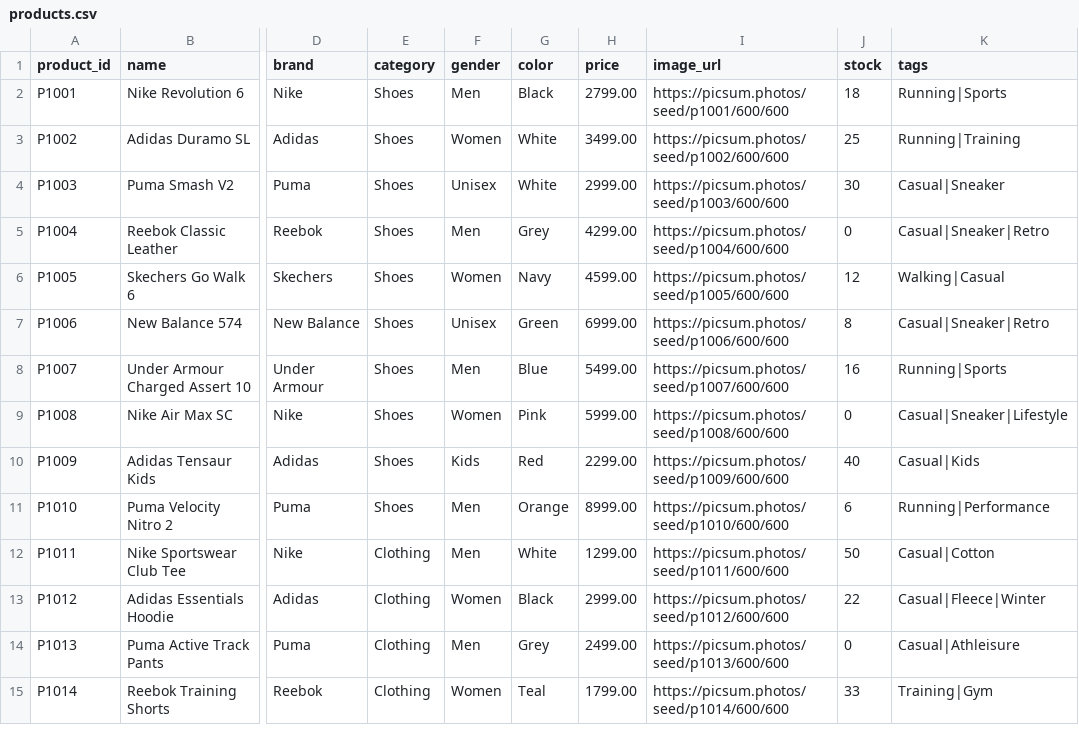
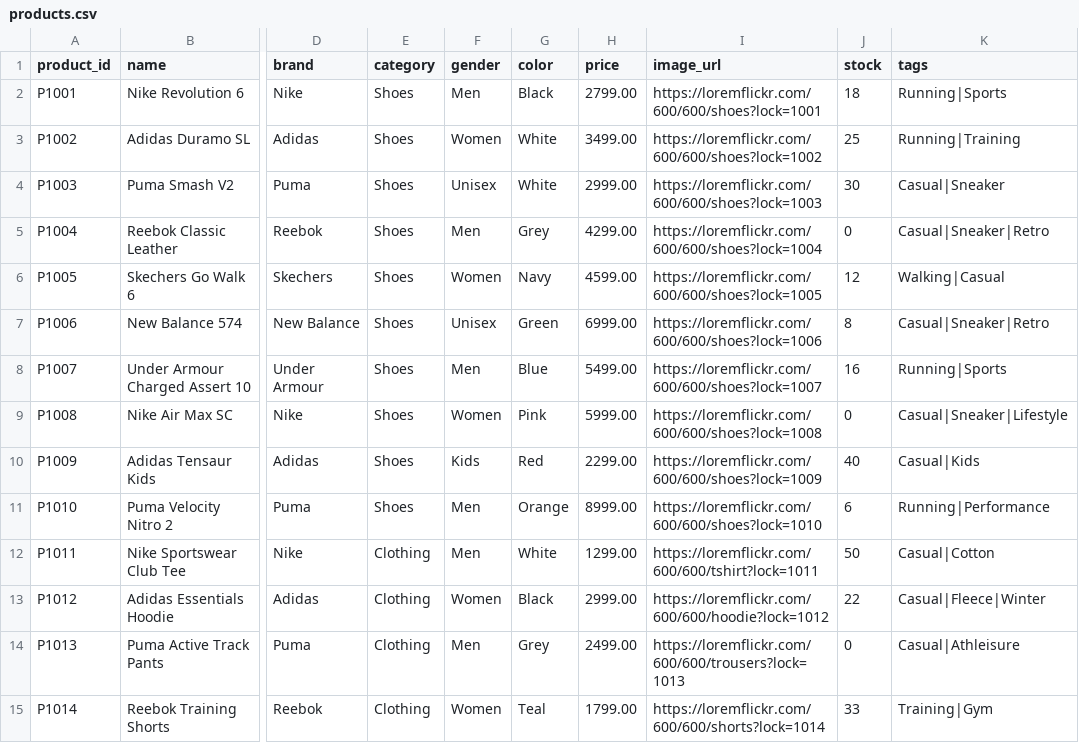
Before and after one commit to dharanika27/ShopAssistantRAG, a CSV file: data/products.csv, drawn as a sheet; only a part is shown, gaps mark what is left out; the diff covers the shown part only; the diff names each change by its address in the sheet, - before the commit and + after, or states it on an @@ line.

```diff
--- a/data/products.csv
+++ b/data/products.csv
-I2 (image_url): https://picsum.photos/seed/p1001/600/600
+I2 (image_url): https://loremflickr.com/600/600/shoes?lock=1001
-I3 (image_url): https://picsum.photos/seed/p1002/600/600
+I3 (image_url): https://loremflickr.com/600/600/shoes?lock=1002
-I4 (image_url): https://picsum.photos/seed/p1003/600/600
+I4 (image_url): https://loremflickr.com/600/600/shoes?lock=1003
-I5 (image_url): https://picsum.photos/seed/p1004/600/600
+I5 (image_url): https://loremflickr.com/600/600/shoes?lock=1004
-I6 (image_url): https://picsum.photos/seed/p1005/600/600
+I6 (image_url): https://loremflickr.com/600/600/shoes?lock=1005
-I7 (image_url): https://picsum.photos/seed/p1006/600/600
+I7 (image_url): https://loremflickr.com/600/600/shoes?lock=1006
-I8 (image_url): https://picsum.photos/seed/p1007/600/600
+I8 (image_url): https://loremflickr.com/600/600/shoes?lock=1007
-I9 (image_url): https://picsum.photos/seed/p1008/600/600
+I9 (image_url): https://loremflickr.com/600/600/shoes?lock=1008
-I10 (image_url): https://picsum.photos/seed/p1009/600/600
+I10 (image_url): https://loremflickr.com/600/600/shoes?lock=1009
-I11 (image_url): https://picsum.photos/seed/p1010/600/600
+I11 (image_url): https://loremflickr.com/600/600/shoes?lock=1010
-I12 (image_url): https://picsum.photos/seed/p1011/600/600
+I12 (image_url): https://loremflickr.com/600/600/tshirt?lock=1011
-I13 (image_url): https://picsum.photos/seed/p1012/600/600
+I13 (image_url): https://loremflickr.com/600/600/hoodie?lock=1012
-I14 (image_url): https://picsum.photos/seed/p1013/600/600
+I14 (image_url): https://loremflickr.com/600/600/trousers?lock=1013
-I15 (image_url): https://picsum.photos/seed/p1014/600/600
+I15 (image_url): https://loremflickr.com/600/600/shorts?lock=1014
```
Also changed, not shown: 16 edited cells elsewhere in this file.
